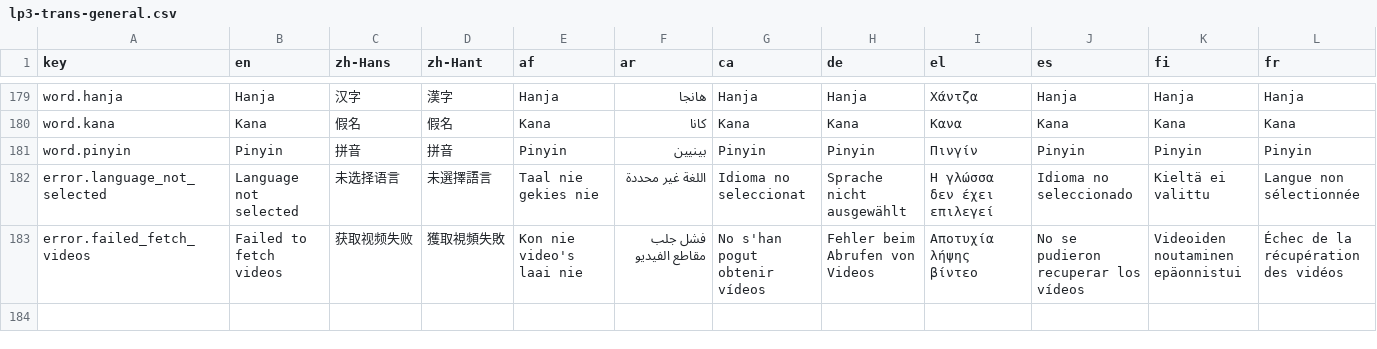
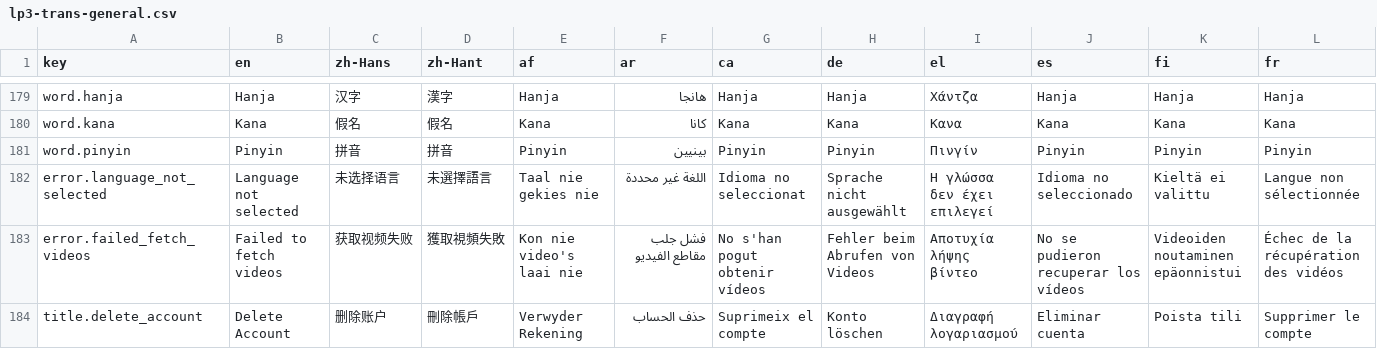
Before and after one commit to longjiang/language-player, a CSV file: data/translations/lp3-trans-general.csv, drawn as a sheet; only a part is shown, gaps mark what is left out; rows hold the shown columns only; the diff covers the shown part only; the diff names each change by its address in the sheet, - before the commit and + after, or states it on an @@ line.

Commit message:
localization(delete-account): translate delete account

```diff
--- a/data/translations/lp3-trans-general.csv
+++ b/data/translations/lp3-trans-general.csv
+row 184: title.delete_account | Delete Account | 删除账户 | 刪除帳戶 | Verwyder Rekening | حذف الحساب | Suprimeix el compte | Konto löschen | Διαγραφή λογαριασμού | Eliminar cuenta | Poista tili | Supprimer le compte
```
Also changed, not shown: 3 added rows elsewhere in this file, 32 other files.
